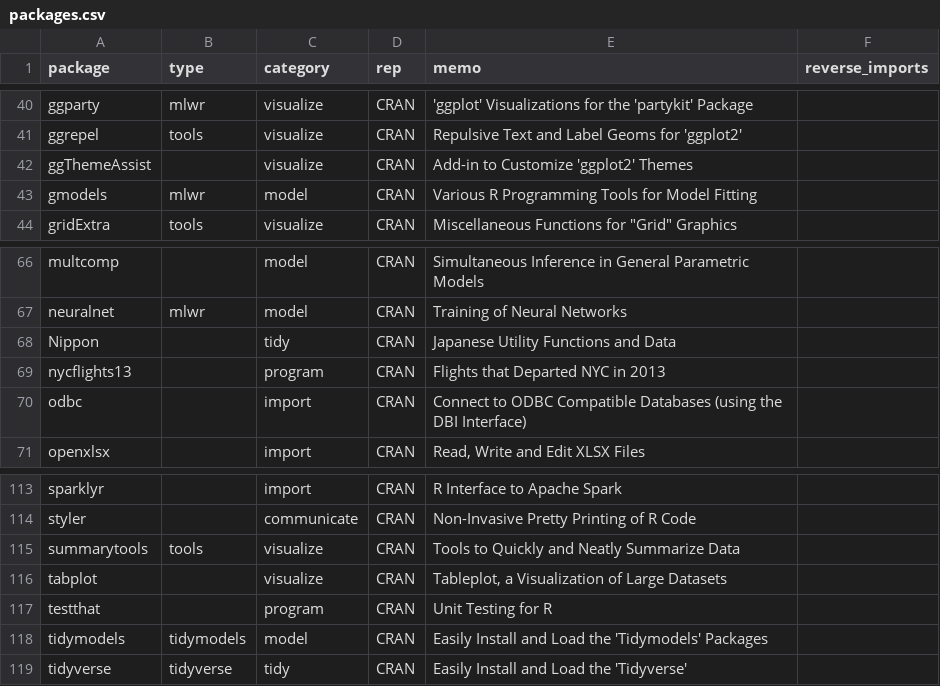
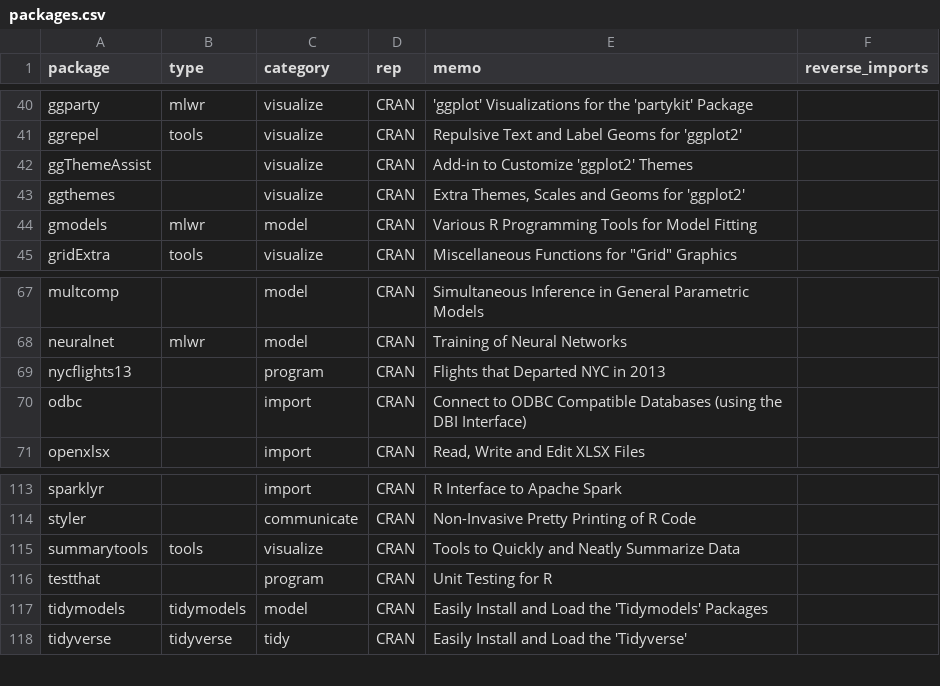
Before and after one commit to k-metrics/installer, a CSV file: packages.csv, drawn as a sheet; only a part is shown, gaps mark what is left out.

Commit message:
Add package ggthemes and remove some packages

```diff
--- a/packages.csv
+++ b/packages.csv
@@ -42,2 +42,3 @@ ggrepel,tools,visualize,CRAN,Repulsive Text and Label Geoms for 'ggplot2',
 ggThemeAssist,,visualize,CRAN,Add-in to Customize 'ggplot2' Themes,
+ggthemes,,visualize,CRAN,"Extra Themes, Scales and Geoms for 'ggplot2'",
 gmodels,mlwr,model,CRAN,Various R Programming Tools for Model Fitting,
@@ -67,3 +68,2 @@ multcomp,,model,CRAN,Simultaneous Inference in General Parametric Models,
 neuralnet,mlwr,model,CRAN,Training of Neural Networks,
-Nippon,,tidy,CRAN,Japanese Utility Functions and Data,
 nycflights13,,program,CRAN,Flights that Departed NYC in 2013,
@@ -115,3 +115,2 @@ styler,,communicate,CRAN,Non-Invasive Pretty Printing of R Code,
 summarytools,tools,visualize,CRAN,Tools to Quickly and Neatly Summarize Data,
-tabplot,,visualize,CRAN,"Tableplot, a Visualization of Large Datasets",
 testthat,,program,CRAN,Unit Testing for R,
```
